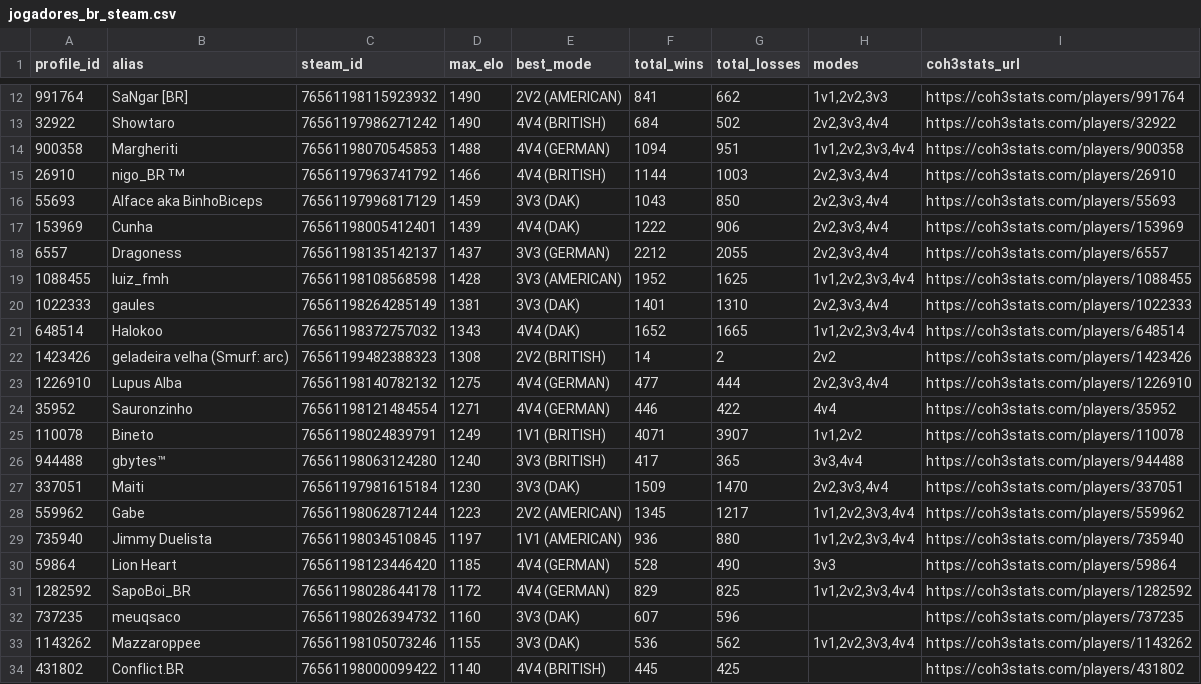
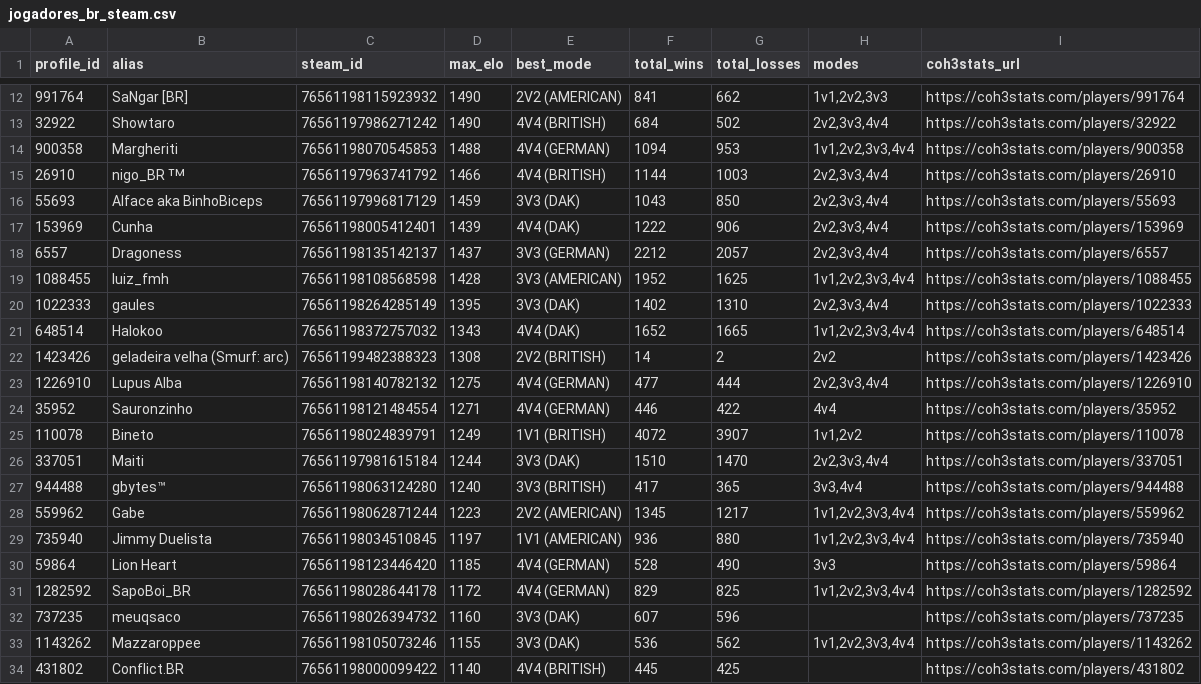
Before and after one commit to nigosky/coh3-br-ranking, a CSV file: jogadores_br_steam.csv, drawn as a sheet; only a part is shown, gaps mark what is left out.

```diff
--- a/jogadores_br_steam.csv
+++ b/jogadores_br_steam.csv
@@ -13,3 +13,3 @@ profile_id,alias,steam_id,max_elo,best_mode,total_wins,total_losses,modes,coh3st
 32922,Showtaro,76561197986271242,1490,4V4 (BRITISH),684,502,"2v2,3v3,4v4",https://coh3stats.com/players/32922
-900358,Margheriti,76561198070545853,1488,4V4 (GERMAN),1094,951,"1v1,2v2,3v3,4v4",https://coh3stats.com/players/900358
+900358,Margheriti,76561198070545853,1488,4V4 (GERMAN),1094,953,"1v1,2v2,3v3,4v4",https://coh3stats.com/players/900358
 26910,nigo_BR ᵀᴹ,76561197963741792,1466,4V4 (BRITISH),1144,1003,"2v2,3v3,4v4",https://coh3stats.com/players/26910
@@ -17,5 +17,5 @@ profile_id,alias,steam_id,max_elo,best_mode,total_wins,total_losses,modes,coh3st
 153969,Cunha,76561198005412401,1439,4V4 (DAK),1222,906,"2v2,3v3,4v4",https://coh3stats.com/players/153969
-6557,Dragoness,76561198135142137,1437,3V3 (GERMAN),2212,2055,"2v2,3v3,4v4",https://coh3stats.com/players/6557
+6557,Dragoness,76561198135142137,1437,3V3 (GERMAN),2212,2057,"2v2,3v3,4v4",https://coh3stats.com/players/6557
 1088455,luiz_fmh,76561198108568598,1428,3V3 (AMERICAN),1952,1625,"1v1,2v2,3v3,4v4",https://coh3stats.com/players/1088455
-1022333,gaules,76561198264285149,1381,3V3 (DAK),1401,1310,"2v2,3v3,4v4",https://coh3stats.com/players/1022333
+1022333,gaules,76561198264285149,1395,3V3 (DAK),1402,1310,"2v2,3v3,4v4",https://coh3stats.com/players/1022333
 648514,Halokoo,76561198372757032,1343,4V4 (DAK),1652,1665,"1v1,2v2,3v3,4v4",https://coh3stats.com/players/648514
@@ -24,5 +24,5 @@ profile_id,alias,steam_id,max_elo,best_mode,total_wins,total_losses,modes,coh3st
 35952,Sauronzinho,76561198121484554,1271,4V4 (GERMAN),446,422,4v4,https://coh3stats.com/players/35952
-110078,Bineto,76561198024839791,1249,1V1 (BRITISH),4071,3907,"1v1,2v2",https://coh3stats.com/players/110078
+110078,Bineto,76561198024839791,1249,1V1 (BRITISH),4072,3907,"1v1,2v2",https://coh3stats.com/players/110078
+337051,Maiti,76561197981615184,1244,3V3 (DAK),1510,1470,"2v2,3v3,4v4",https://coh3stats.com/players/337051
 944488,gbytes™,76561198063124280,1240,3V3 (BRITISH),417,365,"3v3,4v4",https://coh3stats.com/players/944488
-337051,Maiti,76561197981615184,1230,3V3 (DAK),1509,1470,"2v2,3v3,4v4",https://coh3stats.com/players/337051
 559962,Gabe,76561198062871244,1223,2V2 (AMERICAN),1345,1217,"1v1,2v2,3v3,4v4",https://coh3stats.com/players/559962
```
Also changed, not shown: ranking_unificado_br.csv, times_arranjados_2v2_br.csv, 4 other files.
